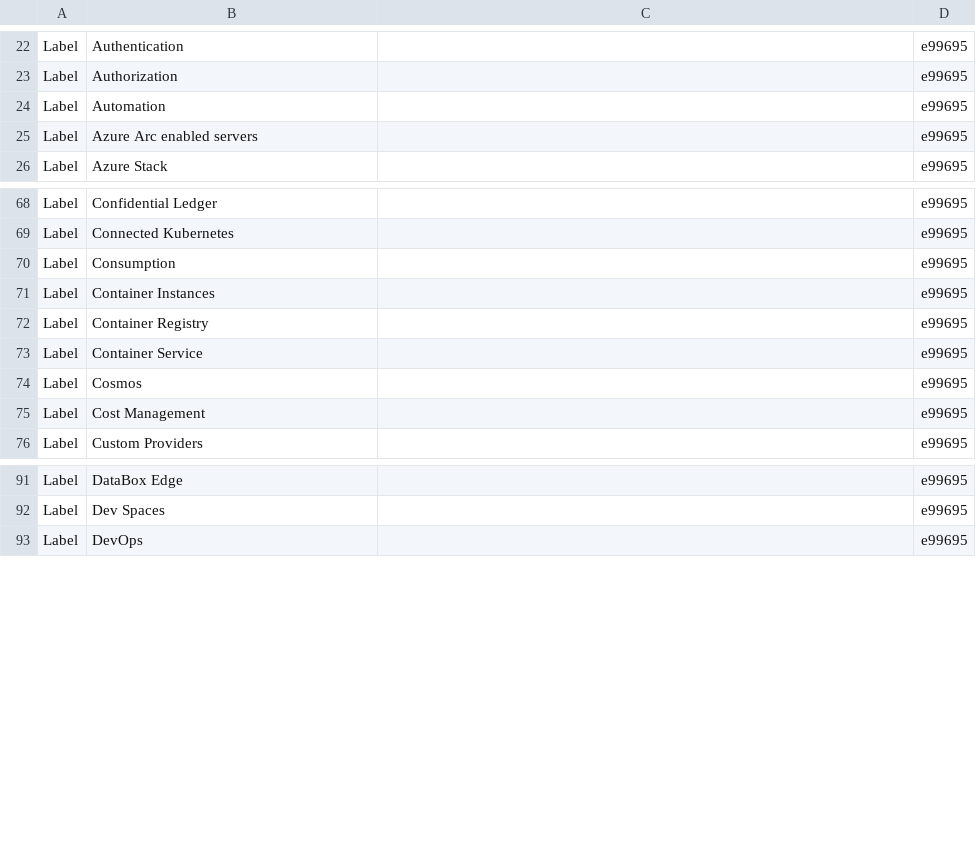
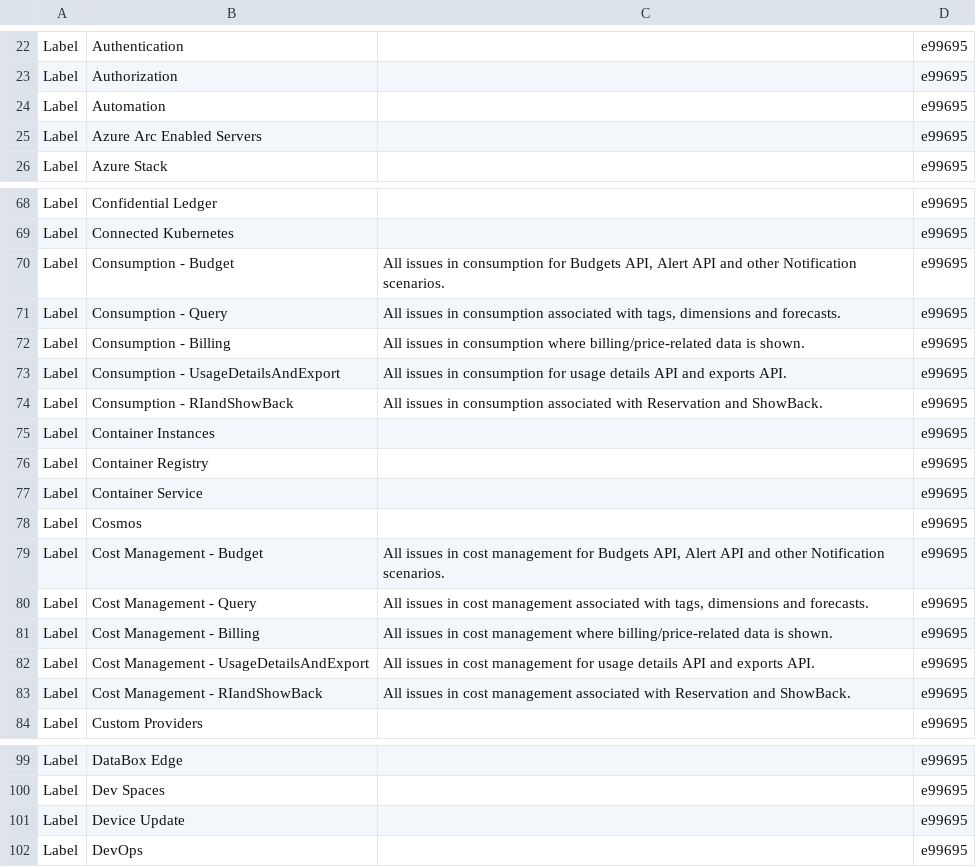
Before and after one commit to wanlwanl/wanl-fork-azure-sdk-tools, a CSV file: tools/github-labels/common-labels.csv, drawn as a sheet; only a part is shown, gaps mark what is left out.

```diff
--- a/tools/github-labels/common-labels.csv
+++ b/tools/github-labels/common-labels.csv
@@ -24,3 +24,3 @@ Label,Authorization,,e99695
 Label,Automation,,e99695
-Label,Azure Arc enabled servers,,e99695
+Label,Azure Arc Enabled Servers,,e99695
 Label,Azure Stack,,e99695
@@ -69,3 +69,7 @@ Label,Confidential Ledger,,e99695
 Label,Connected Kubernetes,,e99695
-Label,Consumption,,e99695
+Label,Consumption - Budget,"All issues in consumption for Budgets API, Alert API and other Notification scenarios.",e99695
+Label,Consumption - Query,"All issues in consumption associated with tags, dimensions and forecasts.",e99695
+Label,Consumption - Billing,"All issues in consumption where billing/price-related data is shown.",e99695
+Label,Consumption - UsageDetailsAndExport,"All issues in consumption for usage details API and exports API.",e99695
+Label,Consumption - RIandShowBack,"All issues in consumption associated with Reservation and ShowBack.",e99695
 Label,Container Instances,,e99695
@@ -74,3 +78,7 @@ Label,Container Service,,e99695
 Label,Cosmos,,e99695
-Label,Cost Management,,e99695
+Label,Cost Management - Budget,"All issues in cost management for Budgets API, Alert API and other Notification scenarios.",e99695
+Label,Cost Management - Query,"All issues in cost management associated with tags, dimensions and forecasts.",e99695
+Label,Cost Management - Billing,"All issues in cost management where billing/price-related data is shown.",e99695
+Label,Cost Management - UsageDetailsAndExport,"All issues in cost management for usage details API and exports API.",e99695
+Label,Cost Management - RIandShowBack,"All issues in cost management associated with Reservation and ShowBack.",e99695
 Label,Custom Providers,,e99695
@@ -92,2 +100,3 @@ Label,DataBox Edge,,e99695
 Label,Dev Spaces,,e99695
+Label,Device Update,,e99695
 Label,DevOps,,e99695
```
Also changed, not shown: tools/github-labels/repository-snapshots/autorest.csharp.csv, tools/github-labels/repository-snapshots/autorest.csv, 26 other files.
